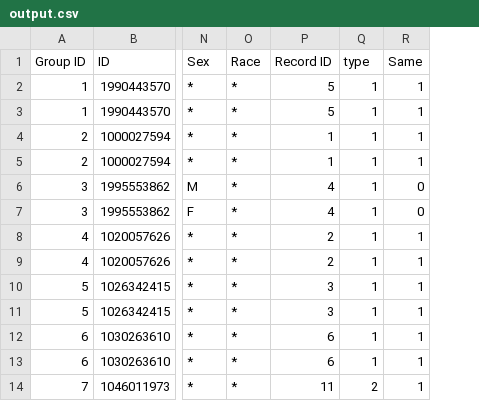
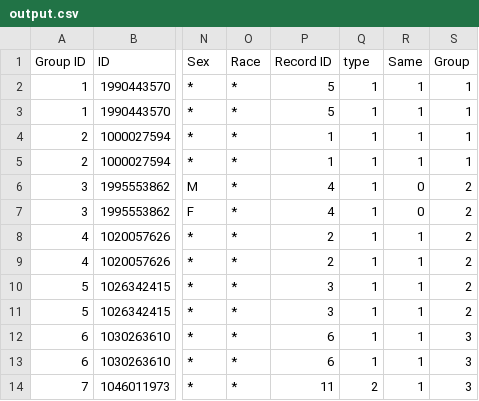
Before and after one commit to hwangtamu/userstudy, a CSV file: public/data/output.csv, drawn as a sheet; only a part is shown, gaps mark what is left out; the diff names each change by its address in the sheet, - before the commit and + after, or states it on an @@ line.

```diff
--- a/public/data/output.csv
+++ b/public/data/output.csv
+column S, rows 1-14: Group | 1 | 1 | 1 | 1 | 2 | 2 | 2 | 2 | 2 | 2 | 3 | 3 | 3
```
Also changed, not shown: 9 other files.
